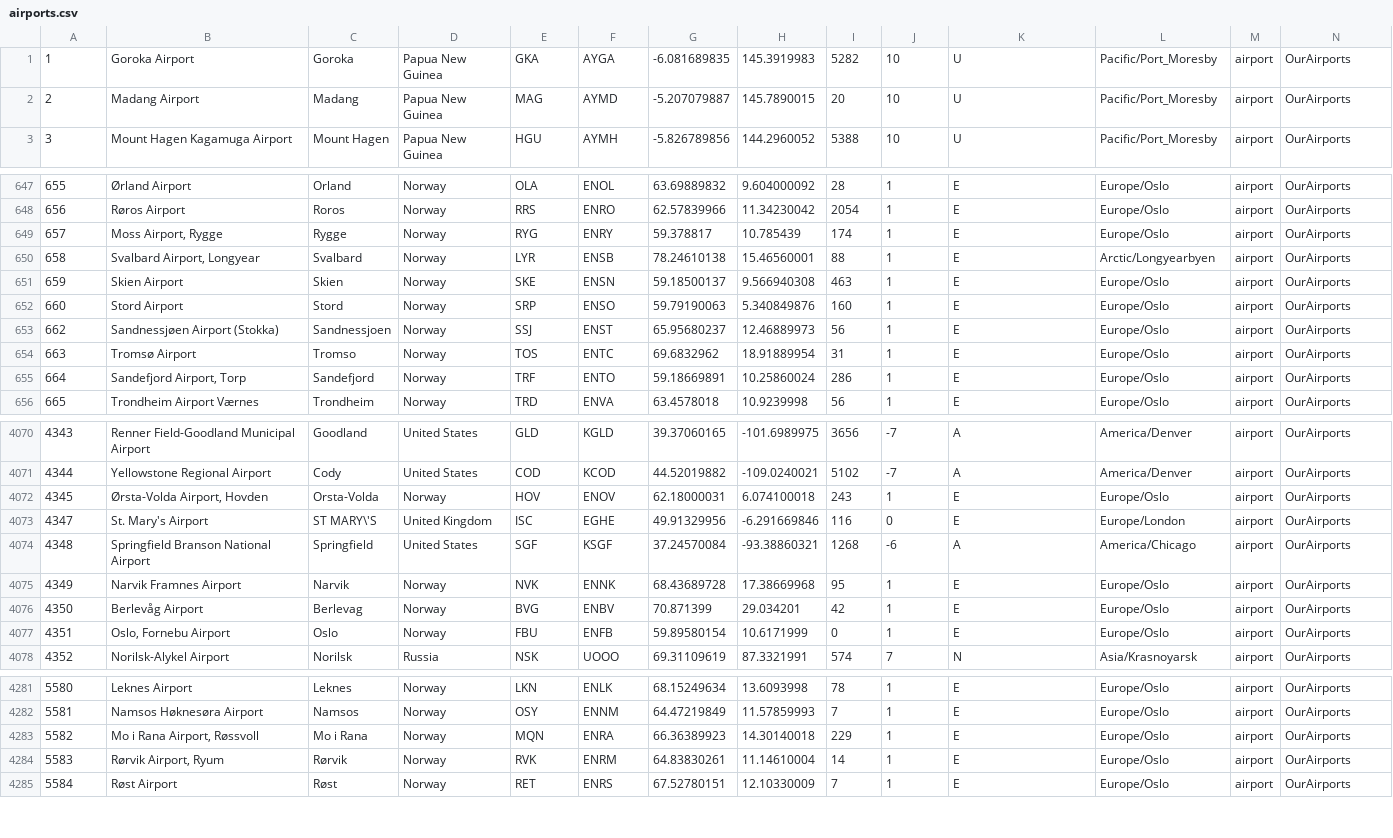
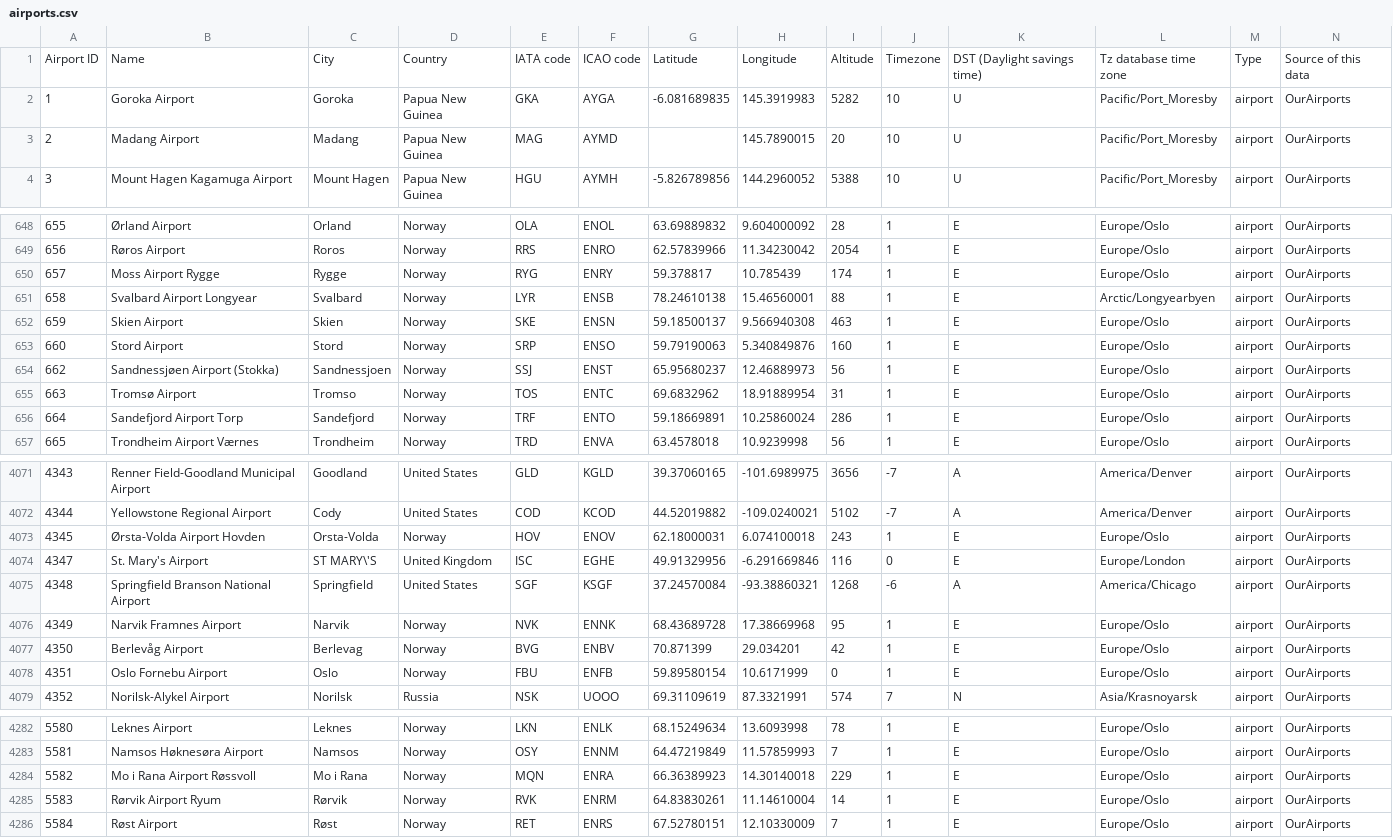
Before and after one commit to AntonBrightson/ICP_2022_Rep, a CSV file: airports.csv, drawn as a sheet; only a part is shown, gaps mark what is left out; the diff covers the shown part only.

```diff
--- a/airports.csv
+++ b/airports.csv
@@ -1,3 +1,4 @@
+Airport ID,Name,City,Country,IATA code,ICAO code,Latitude,Longitude,Altitude,Timezone,DST (Daylight savings time),Tz database time zone,Type,Source of this data
 1,Goroka Airport,Goroka,Papua New Guinea,GKA,AYGA,-6.081689835,145.3919983,5282,10,U,Pacific/Port_Moresby,airport,OurAirports
-2,Madang Airport,Madang,Papua New Guinea,MAG,AYMD,-5.207079887,145.7890015,20,10,U,Pacific/Port_Moresby,airport,OurAirports
+2,Madang Airport,Madang,Papua New Guinea,MAG,AYMD, ,145.7890015,20,10,U,Pacific/Port_Moresby,airport,OurAirports
 3,Mount Hagen Kagamuga Airport,Mount Hagen,Papua New Guinea,HGU,AYMH,-5.826789856,144.2960052,5388,10,U,Pacific/Port_Moresby,airport,OurAirports
@@ -648,4 +649,4 @@
 656,Røros Airport,Roros,Norway,RRS,ENRO,62.57839966,11.34230042,2054,1,E,Europe/Oslo,airport,OurAirports
-657,"Moss Airport, Rygge",Rygge,Norway,RYG,ENRY,59.378817,10.785439,174,1,E,Europe/Oslo,airport,OurAirports
-658,"Svalbard Airport, Longyear",Svalbard,Norway,LYR,ENSB,78.24610138,15.46560001,88,1,E,Arctic/Longyearbyen,airport,OurAirports
+657,Moss Airport Rygge,Rygge,Norway,RYG,ENRY,59.378817,10.785439,174,1,E,Europe/Oslo,airport,OurAirports
+658,Svalbard Airport Longyear,Svalbard,Norway,LYR,ENSB,78.24610138,15.46560001,88,1,E,Arctic/Longyearbyen,airport,OurAirports
 659,Skien Airport,Skien,Norway,SKE,ENSN,59.18500137,9.566940308,463,1,E,Europe/Oslo,airport,OurAirports
@@ -654,3 +655,3 @@
 663,Tromsø Airport,Tromso,Norway,TOS,ENTC,69.6832962,18.91889954,31,1,E,Europe/Oslo,airport,OurAirports
-664,"Sandefjord Airport, Torp",Sandefjord,Norway,TRF,ENTO,59.18669891,10.25860024,286,1,E,Europe/Oslo,airport,OurAirports
+664,Sandefjord Airport Torp,Sandefjord,Norway,TRF,ENTO,59.18669891,10.25860024,286,1,E,Europe/Oslo,airport,OurAirports
 665,Trondheim Airport Værnes,Trondheim,Norway,TRD,ENVA,63.4578018,10.9239998,56,1,E,Europe/Oslo,airport,OurAirports
@@ -4071,3 +4072,3 @@
 4344,Yellowstone Regional Airport,Cody,United States,COD,KCOD,44.52019882,-109.0240021,5102,-7,A,America/Denver,airport,OurAirports
-4345,"Ørsta-Volda Airport, Hovden",Orsta-Volda,Norway,HOV,ENOV,62.18000031,6.074100018,243,1,E,Europe/Oslo,airport,OurAirports
+4345,Ørsta-Volda Airport Hovden,Orsta-Volda,Norway,HOV,ENOV,62.18000031,6.074100018,243,1,E,Europe/Oslo,airport,OurAirports
 4347,St. Mary's Airport,ST MARY\'S,United Kingdom,ISC,EGHE,49.91329956,-6.291669846,116,0,E,Europe/London,airport,OurAirports
@@ -4076,3 +4077,3 @@
 4350,Berlevåg Airport,Berlevag,Norway,BVG,ENBV,70.871399,29.034201,42,1,E,Europe/Oslo,airport,OurAirports
-4351,"Oslo, Fornebu Airport",Oslo,Norway,FBU,ENFB,59.89580154,10.6171999,0,1,E,Europe/Oslo,airport,OurAirports
+4351,Oslo Fornebu Airport,Oslo,Norway,FBU,ENFB,59.89580154,10.6171999,0,1,E,Europe/Oslo,airport,OurAirports
 4352,Norilsk-Alykel Airport,Norilsk,Russia,NSK,UOOO,69.31109619,87.3321991,574,7,N,Asia/Krasnoyarsk,airport,OurAirports
@@ -4282,4 +4283,4 @@
 5581,Namsos Høknesøra Airport,Namsos,Norway,OSY,ENNM,64.47219849,11.57859993,7,1,E,Europe/Oslo,airport,OurAirports
-5582,"Mo i Rana Airport, Røssvoll",Mo i Rana,Norway,MQN,ENRA,66.36389923,14.30140018,229,1,E,Europe/Oslo,airport,OurAirports
-5583,"Rørvik Airport, Ryum",Rørvik,Norway,RVK,ENRM,64.83830261,11.14610004,14,1,E,Europe/Oslo,airport,OurAirports
+5582,Mo i Rana Airport Røssvoll,Mo i Rana,Norway,MQN,ENRA,66.36389923,14.30140018,229,1,E,Europe/Oslo,airport,OurAirports
+5583,Rørvik Airport Ryum,Rørvik,Norway,RVK,ENRM,64.83830261,11.14610004,14,1,E,Europe/Oslo,airport,OurAirports
 5584,Røst Airport,Røst,Norway,RET,ENRS,67.52780151,12.10330009,7,1,E,Europe/Oslo,airport,OurAirports
```
Also changed, not shown: 10 edited cells elsewhere in this file, airlines.csv, 5 other files.
